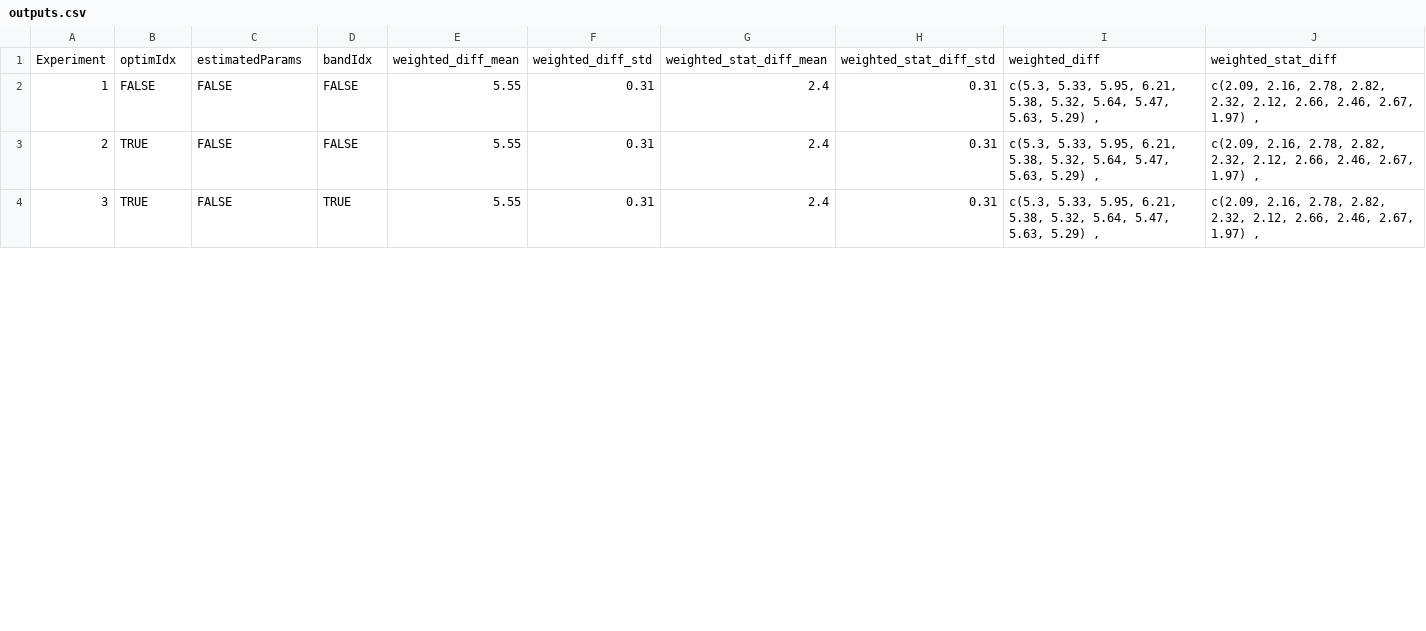
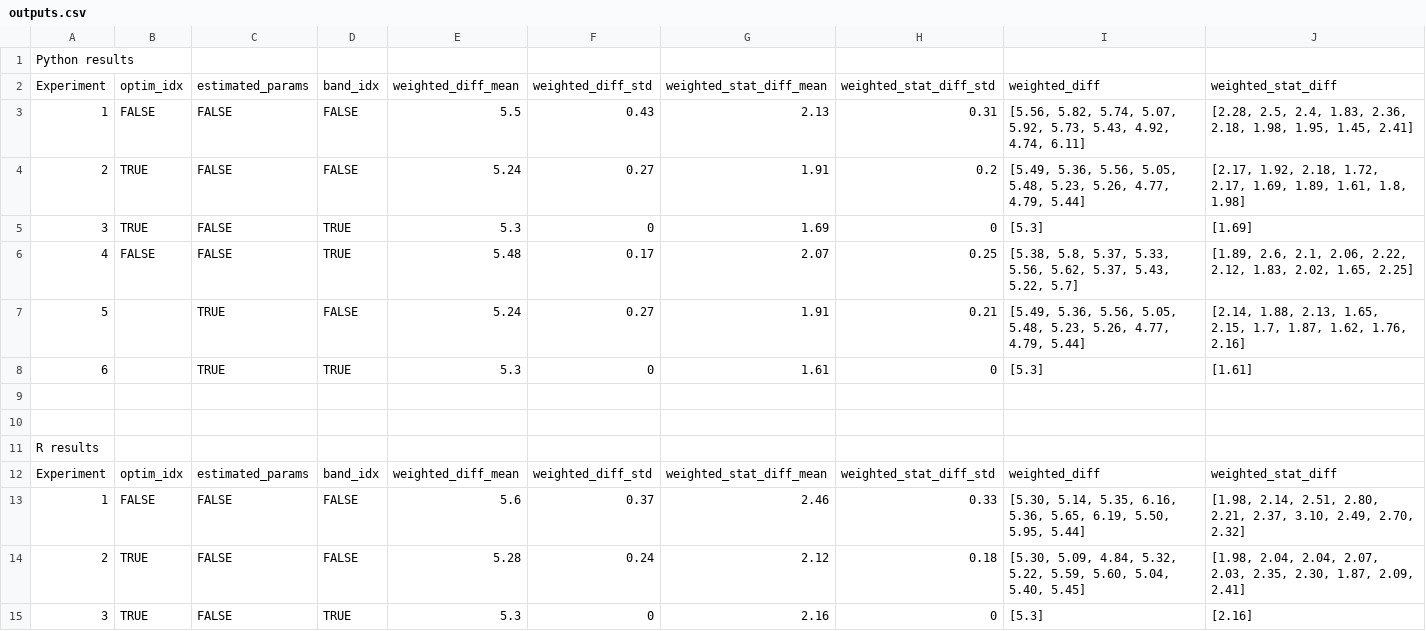
Before and after one commit to TAMU-AML/DSWE-Package, a CSV file: ablation/outputs.csv, drawn as a sheet; only a part is shown; the diff covers the shown part only.

Commit message:
updated the outputs sheet to have both R and Python results

```diff
--- a/ablation/outputs.csv
+++ b/ablation/outputs.csv
@@ -1,4 +1,15 @@
-"Experiment","optimIdx","estimatedParams","bandIdx","weighted_diff_mean","weighted_diff_std","weighted_stat_diff_mean","weighted_stat_diff_std","weighted_diff","weighted_stat_diff"
-1,FALSE,FALSE,FALSE,5.55,0.31,2.4,0.31,"c(5.3, 5.33, 5.95, 6.21, 5.38, 5.32, 5.64, 5.47, 5.63, 5.29) , ","c(2.09, 2.16, 2.78, 2.82, 2.32, 2.12, 2.66, 2.46, 2.67, 1.97) , "
-2,TRUE,FALSE,FALSE,5.55,0.31,2.4,0.31,"c(5.3, 5.33, 5.95, 6.21, 5.38, 5.32, 5.64, 5.47, 5.63, 5.29) , ","c(2.09, 2.16, 2.78, 2.82, 2.32, 2.12, 2.66, 2.46, 2.67, 1.97) , "
-3,TRUE,FALSE,TRUE,5.55,0.31,2.4,0.31,"c(5.3, 5.33, 5.95, 6.21, 5.38, 5.32, 5.64, 5.47, 5.63, 5.29) , ","c(2.09, 2.16, 2.78, 2.82, 2.32, 2.12, 2.66, 2.46, 2.67, 1.97) , "
+Python results,,,,,,,,,,,,,,,
+Experiment,optim_idx,estimated_params,band_idx,weighted_diff_mean,weighted_diff_std,weighted_stat_diff_mean,weighted_stat_diff_std,weighted_diff,weighted_stat_diff,,,,,,
+1,FALSE,FALSE,FALSE,5.5,0.43,2.13,0.31,"[5.56, 5.82, 5.74, 5.07, 5.92, 5.73, 5.43, 4.92, 4.74, 6.11]","[2.28, 2.5, 2.4, 1.83, 2.36, 2.18, 1.98, 1.95, 1.45, 2.41]",,,,,,
+2,TRUE,FALSE,FALSE,5.24,0.27,1.91,0.2,"[5.49, 5.36, 5.56, 5.05, 5.48, 5.23, 5.26, 4.77, 4.79, 5.44]","[2.17, 1.92, 2.18, 1.72, 2.17, 1.69, 1.89, 1.61, 1.8, 1.98]",,,,,,
+3,TRUE,FALSE,TRUE,5.3,0,1.69,0,[5.3],[1.69],,,,,,
+4,FALSE,FALSE,TRUE,5.48,0.17,2.07,0.25,"[5.38, 5.8, 5.37, 5.33, 5.56, 5.62, 5.37, 5.43, 5.22, 5.7]","[1.89, 2.6, 2.1, 2.06, 2.22, 2.12, 1.83, 2.02, 1.65, 2.25]",,,,,,
+5,,TRUE,FALSE,5.24,0.27,1.91,0.21,"[5.49, 5.36, 5.56, 5.05, 5.48, 5.23, 5.26, 4.77, 4.79, 5.44]","[2.14, 1.88, 2.13, 1.65, 2.15, 1.7, 1.87, 1.62, 1.76, 2.16]",,,,,,
+6,,TRUE,TRUE,5.3,0,1.61,0,[5.3],[1.61],,,,,,
+,,,,,,,,,,,,,,,
+,,,,,,,,,,,,,,,
+R results,,,,,,,,,,,,,,,
+Experiment,optim_idx,estimated_params,band_idx,weighted_diff_mean,weighted_diff_std,weighted_stat_diff_mean,weighted_stat_diff_std,weighted_diff,weighted_stat_diff,,,,,,
+1,FALSE,FALSE,FALSE,5.6,0.37,2.46,0.33,"[5.30, 5.14, 5.35, 6.16, 5.36, 5.65, 6.19, 5.50, 5.95, 5.44]","[1.98, 2.14, 2.51, 2.80, 2.21, 2.37, 3.10, 2.49, 2.70, 2.32]",,,,,,
+2,TRUE,FALSE,FALSE,5.28,0.24,2.12,0.18,"[5.30, 5.09, 4.84, 5.32, 5.22, 5.59, 5.60, 5.04, 5.40, 5.45]","[1.98, 2.04, 2.04, 2.07, 2.03, 2.35, 2.30, 1.87, 2.09, 2.41]",,,,,,
+3,TRUE,FALSE,TRUE,5.3,0,2.16,0,[5.3],[2.16],,,,,,
```
Also changed, not shown: 16 edited cells elsewhere in this file.
